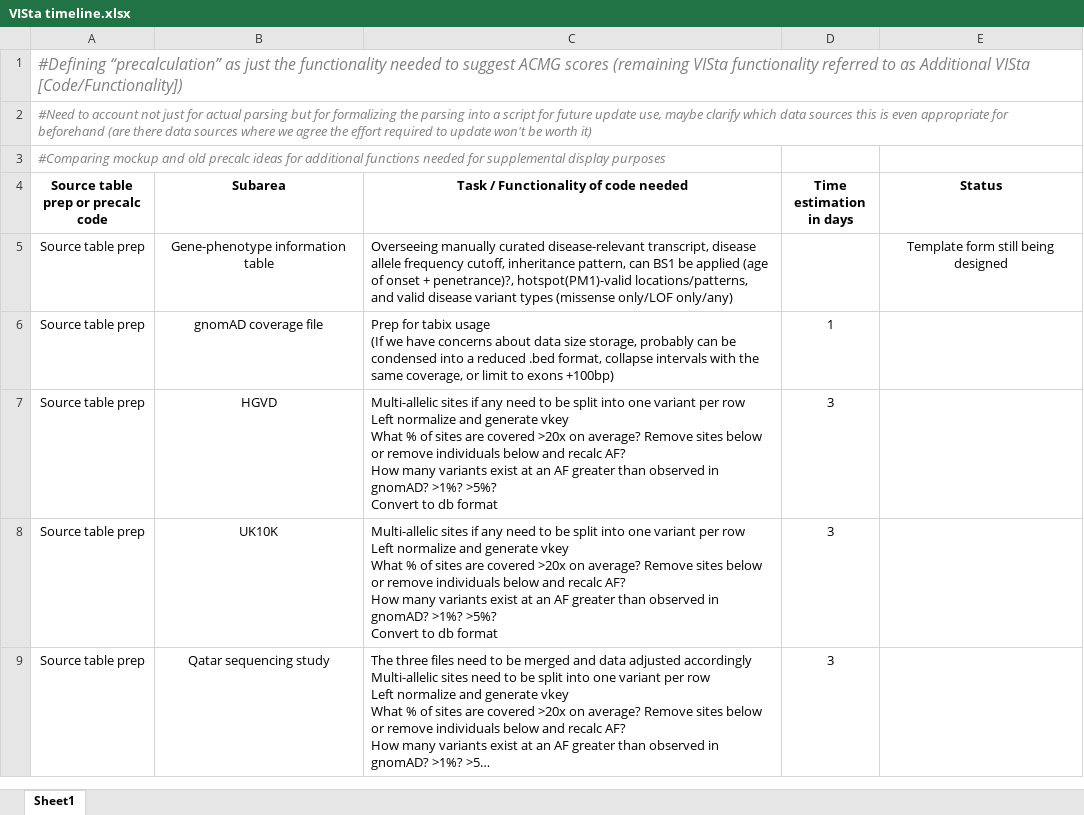
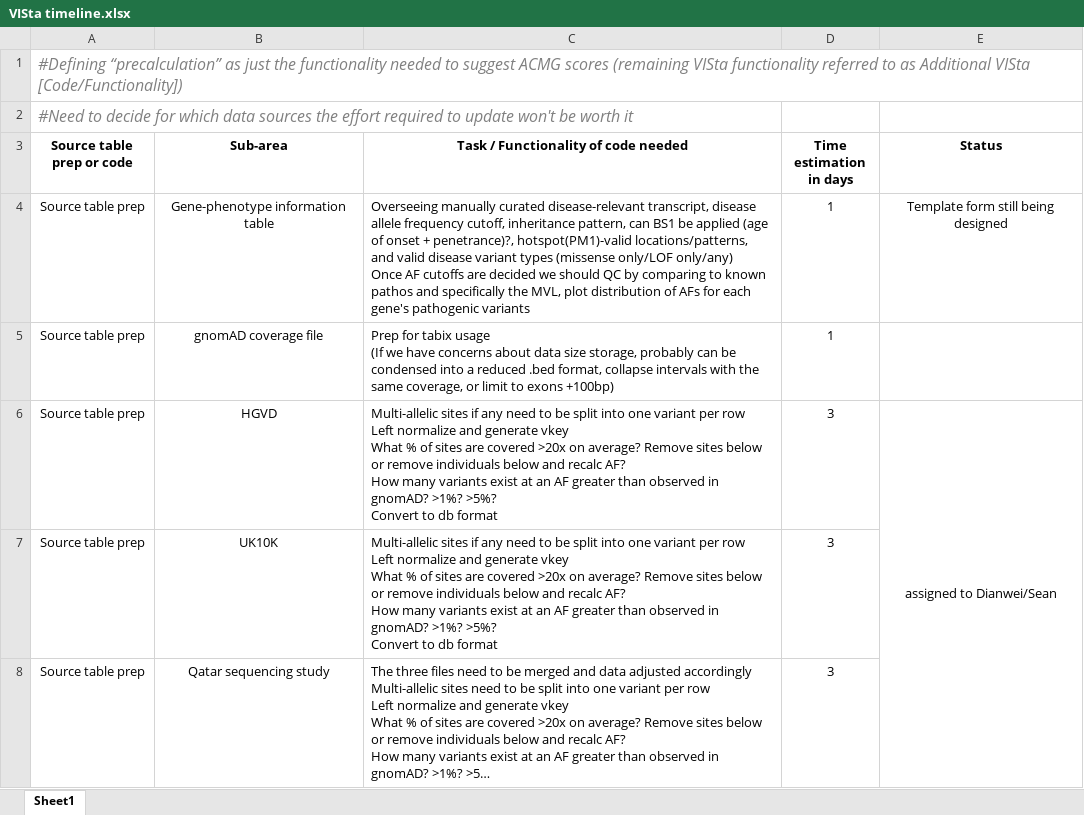
Before and after one commit to lih16/precalculation, an Excel workbook: VISta timeline.xlsx, sheet Sheet1, drawn as a sheet; only a part is shown; long unchanged cells end in …; values as stored, in another font and other column widths than the file's, no borders; removed rows and columns are numbered as before the commit, all else as after; ↵ is a line break in a cell; the diff covers the shown part only; the diff names each change by its address in the sheet, - before the commit and + after, or states it on an @@ line.

```diff
--- a/VISta timeline.xlsx (sheet Sheet1)
+++ b/VISta timeline.xlsx (sheet Sheet1)
-A2 (Source table prep or code): #Need to account not just for actual parsing but for formalizing the parsing into a script for future update use, maybe clarify which data sources this is even appropriate for beforehand (are there data sources where we agree the effort required to update won't be worth it)
+A2 (Source table prep or code): #Need to decide for which data sources the effort required to update won't be worth it
@@ A2 text size: larger @@
-row 3: #Comparing mockup and old precalc ideas for additional functions needed for supplemental display purposes
-A3: Source table prep or precalc code
+A3: Source table prep or code
-B3: Subarea
+B3: Sub-area
-C4: …only/LOF only/any)
+C4: …only/LOF only/any) ↵ Once AF cutoffs are decided we should QC by comparing to known pathos and specifically the MVL, plot distribution of AFs for each gene's pathogenic variants
-D4 (Time estimation in days): (empty)
+D4 (Time estimation in days): 1
-E6 (Status): (empty)
+E6 (Status): assigned to Dianwei/Sean
+E6:E8 merged
```
Also changed, not shown: 8 added rows, 5 removed rows and 16 edited cells elsewhere in this sheet, Source data tables for VISta.xlsx, 1 other file.
